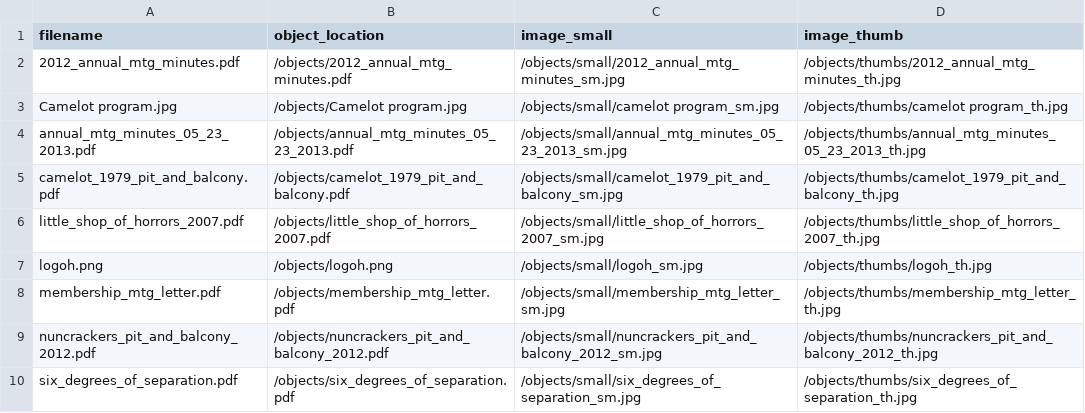
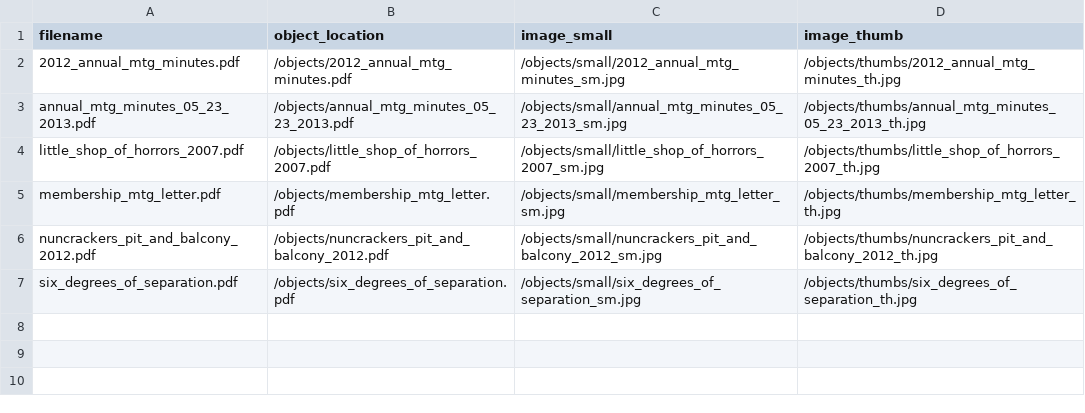
Before and after one commit to qknichols/pitandbalconyarchives, a CSV file: objects/object_list.csv, drawn as a sheet.

Commit message:
objects

```diff
--- a/objects/object_list.csv
+++ b/objects/object_list.csv
@@ -2,7 +2,4 @@ filename,object_location,image_small,image_thumb
 2012_annual_mtg_minutes.pdf,/objects/2012_annual_mtg_minutes.pdf,/objects/small/2012_annual_mtg_minutes_sm.jpg,/objects/thumbs/2012_annual_mtg_minutes_th.jpg
-Camelot program.jpg,/objects/Camelot program.jpg,/objects/small/camelot program_sm.jpg,/objects/thumbs/camelot program_th.jpg
 annual_mtg_minutes_05_23_2013.pdf,/objects/annual_mtg_minutes_05_23_2013.pdf,/objects/small/annual_mtg_minutes_05_23_2013_sm.jpg,/objects/thumbs/annual_mtg_minutes_05_23_2013_th.jpg
-camelot_1979_pit_and_balcony.pdf,/objects/camelot_1979_pit_and_balcony.pdf,/objects/small/camelot_1979_pit_and_balcony_sm.jpg,/objects/thumbs/camelot_1979_pit_and_balcony_th.jpg
 little_shop_of_horrors_2007.pdf,/objects/little_shop_of_horrors_2007.pdf,/objects/small/little_shop_of_horrors_2007_sm.jpg,/objects/thumbs/little_shop_of_horrors_2007_th.jpg
-logoh.png,/objects/logoh.png,/objects/small/logoh_sm.jpg,/objects/thumbs/logoh_th.jpg
 membership_mtg_letter.pdf,/objects/membership_mtg_letter.pdf,/objects/small/membership_mtg_letter_sm.jpg,/objects/thumbs/membership_mtg_letter_th.jpg
```
